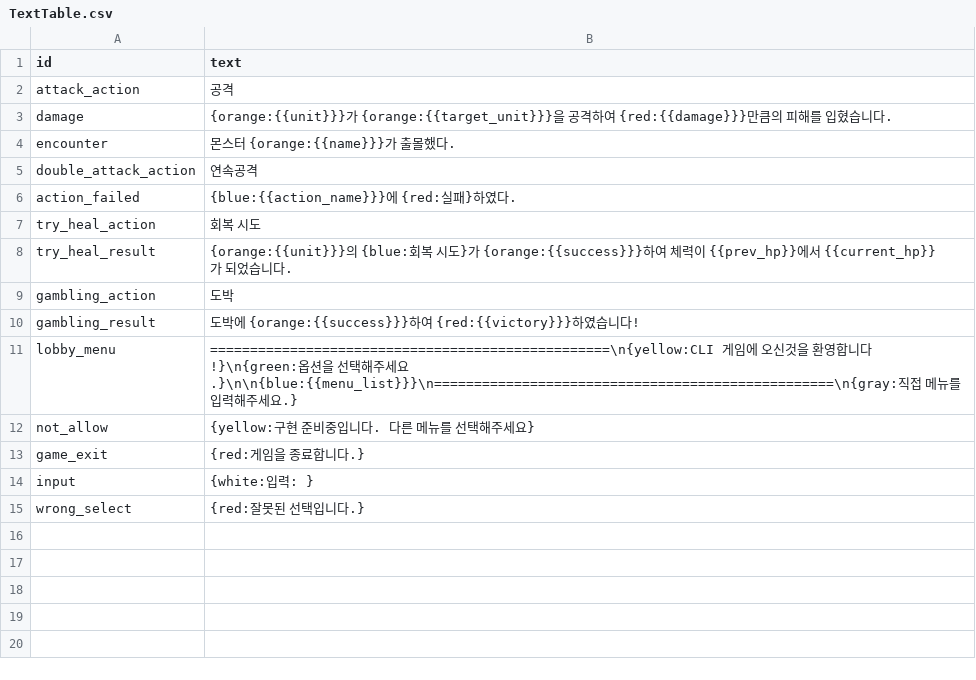
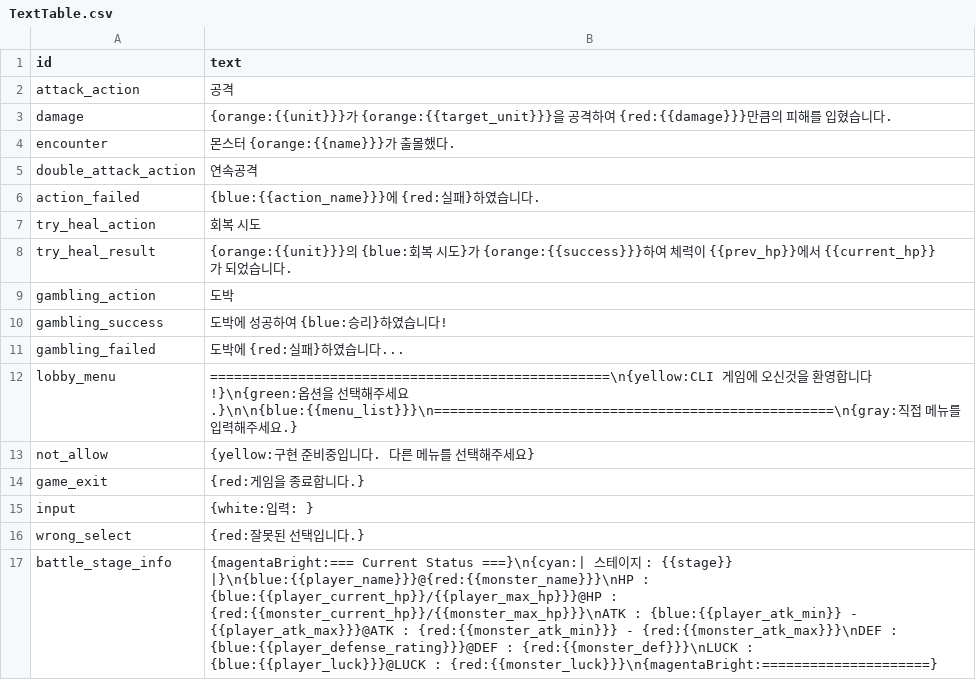
Before and after one commit to artbiit/SpartaCLI_Rogue, a CSV file: resources/TextTable.csv, drawn as a sheet.

```diff
--- a/resources/TextTable.csv
+++ b/resources/TextTable.csv
@@ -5,3 +5,3 @@ encounter, "몬스터 {orange:{{name}}}가 출몰했다."
 double_attack_action, "연속공격"
-action_failed, "{blue:{{action_name}}}에 {red:실패}하였다."
+action_failed, "{blue:{{action_name}}}에 {red:실패}하였습니다."
 try_heal_action, "회복 시도"
@@ -9,3 +9,4 @@ try_heal_result, "{orange:{{unit}}}의 {blue:회복 시도}가 {orange:{{success
 gambling_action, "도박"
-gambling_result, "도박에 {orange:{{success}}}하여 {red:{{victory}}}하였습니다!"
+gambling_success, "도박에 성공하여 {blue:승리}하였습니다!"
+gambling_failed, "도박에 {red:실패}하였습니다..."
 lobby_menu, "==================================================\n{yellow:CLI 게임에 오신것을 환영합니다!}\n{green:옵션을 선택해주세요.}\n\n{blue:{{menu_list}}}\n==================================================\n{gray:직접 메뉴를 입력해주세요.}"
@@ -15 +16,2 @@ input, "{white:입력: }"
 wrong_select, "{red:잘못된 선택입니다.}"
+battle_stage_info, "{magentaBright:=== Current Status ===}\n{cyan:| 스테이지 : {{stage}} |}\n{blue:{{player_name}}}@{red:{{monster_name}}}\nHP : {blue:{{player_current_hp}}/{{player_max_hp}}}@HP : {red:{{monster_current_hp}}/{{monster_max_hp}}}\nATK : {blue:{{player_atk_min}} - {{player_atk_max}}}@ATK : {red:{{monster_atk_min}}} - {red:{{monster_atk_max}}}\nDEF : {blue:{{player_defense_rating}}}@DEF : {red:{{monster_def}}}\nLUCK : {blue:{{player_luck}}}@LUCK : {red:{{monster_luck}}}\n{magentaBright:=====================}"
```
Also changed, not shown: 13 other files.
